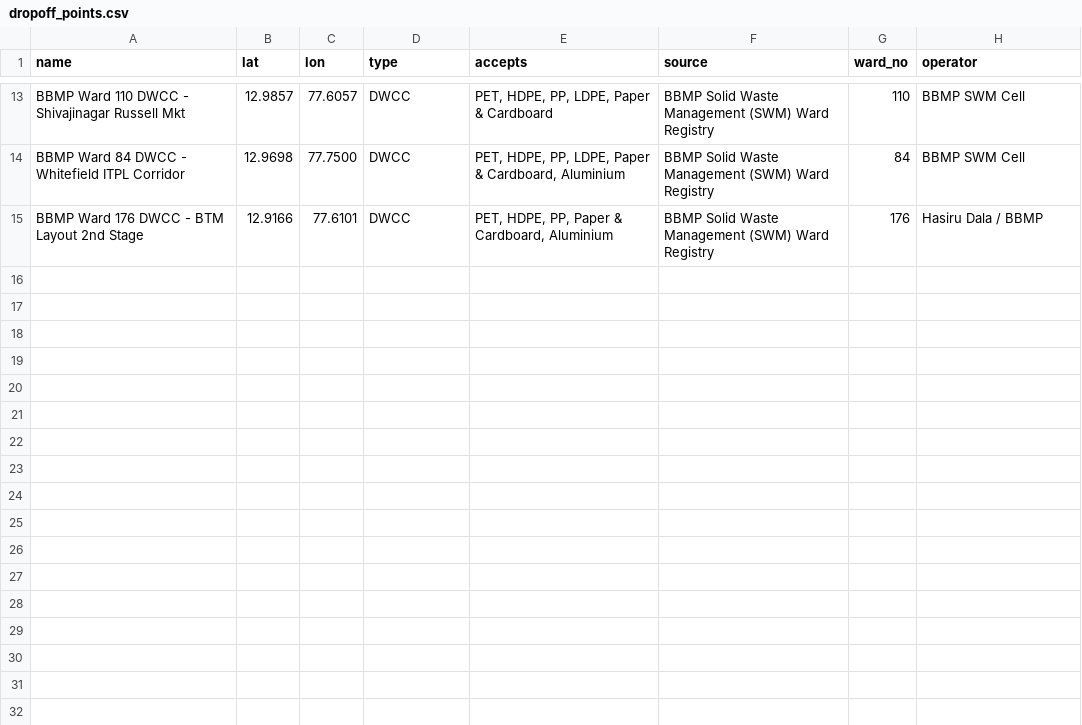
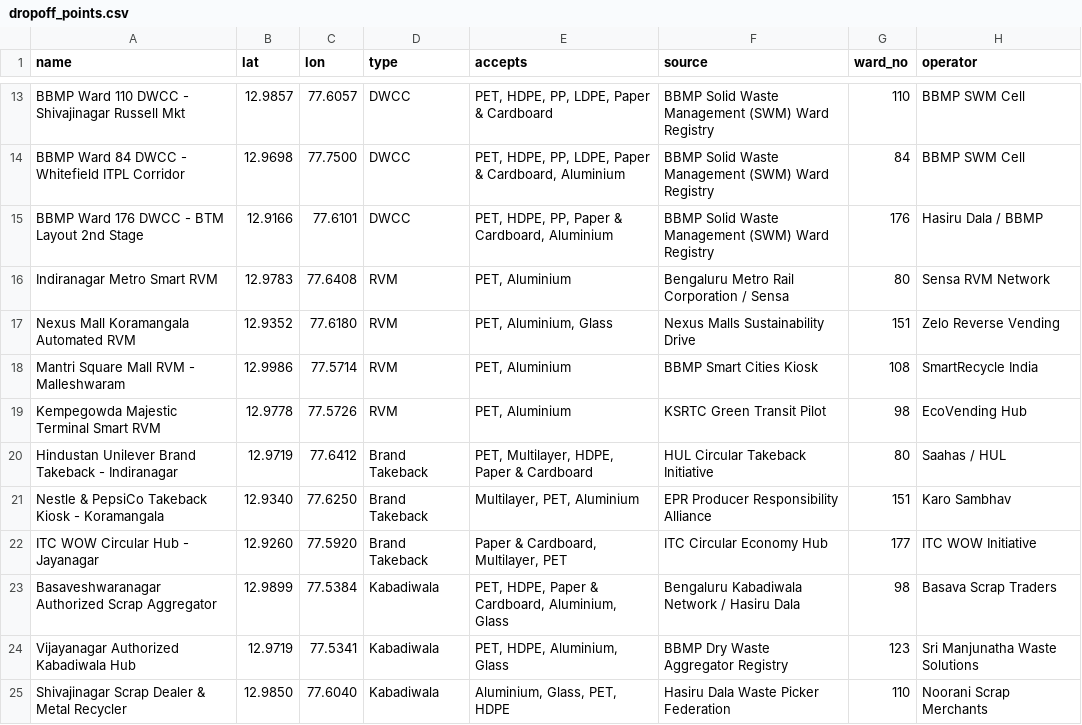
Before and after one commit to Nihal-Reddy-K/BharathLoop, a CSV file: bharatloop/backend/data/dropoff_points.csv, drawn as a sheet; only a part is shown, gaps mark what is left out.

```diff
--- a/bharatloop/backend/data/dropoff_points.csv
+++ b/bharatloop/backend/data/dropoff_points.csv
@@ -15 +15,11 @@ BBMP Ward 84 DWCC - Whitefield ITPL Corridor,12.9698,77.7500,DWCC,"PET, HDPE, PP
 BBMP Ward 176 DWCC - BTM Layout 2nd Stage,12.9166,77.6101,DWCC,"PET, HDPE, PP, Paper & Cardboard, Aluminium",BBMP Solid Waste Management (SWM) Ward Registry,176,Hasiru Dala / BBMP
+Indiranagar Metro Smart RVM,12.9783,77.6408,RVM,"PET, Aluminium",Bengaluru Metro Rail Corporation / Sensa,80,Sensa RVM Network
+Nexus Mall Koramangala Automated RVM,12.9352,77.6180,RVM,"PET, Aluminium, Glass",Nexus Malls Sustainability Drive,151,Zelo Reverse Vending
+Mantri Square Mall RVM - Malleshwaram,12.9986,77.5714,RVM,"PET, Aluminium",BBMP Smart Cities Kiosk,108,SmartRecycle India
+Kempegowda Majestic Terminal Smart RVM,12.9778,77.5726,RVM,"PET, Aluminium",KSRTC Green Transit Pilot,98,EcoVending Hub
+Hindustan Unilever Brand Takeback - Indiranagar,12.9719,77.6412,Brand Takeback,"PET, Multilayer, HDPE, Paper & Cardboard",HUL Circular Takeback Initiative,80,Saahas / HUL
+Nestle & PepsiCo Takeback Kiosk - Koramangala,12.9340,77.6250,Brand Takeback,"Multilayer, PET, Aluminium",EPR Producer Responsibility Alliance,151,Karo Sambhav
+ITC WOW Circular Hub - Jayanagar,12.9260,77.5920,Brand Takeback,"Paper & Cardboard, Multilayer, PET",ITC Circular Economy Hub,177,ITC WOW Initiative
+Basaveshwaranagar Authorized Scrap Aggregator,12.9899,77.5384,Kabadiwala,"PET, HDPE, Paper & Cardboard, Aluminium, Glass",Bengaluru Kabadiwala Network / Hasiru Dala,98,Basava Scrap Traders
+Vijayanagar Authorized Kabadiwala Hub,12.9719,77.5341,Kabadiwala,"PET, HDPE, Aluminium, Glass",BBMP Dry Waste Aggregator Registry,123,Sri Manjunatha Waste Solutions
+Shivajinagar Scrap Dealer & Metal Recycler,12.9850,77.6040,Kabadiwala,"Aluminium, Glass, PET, HDPE",Hasiru Dala Waste Picker Federation,110,Noorani Scrap Merchants
```
Also changed, not shown: 2 other files.
